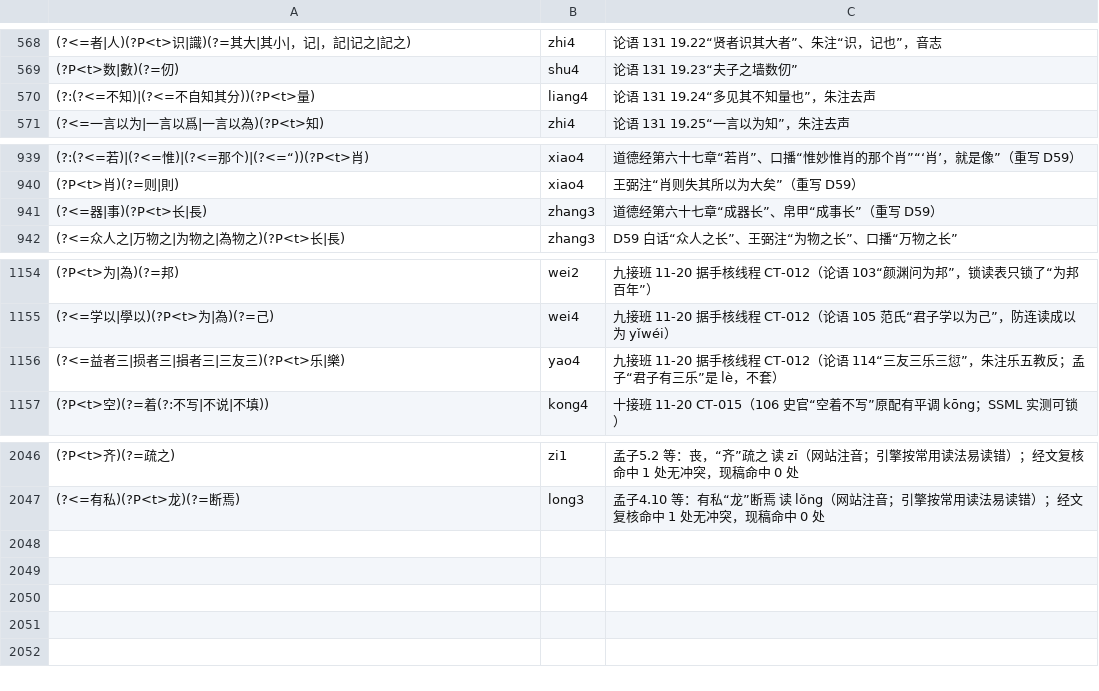
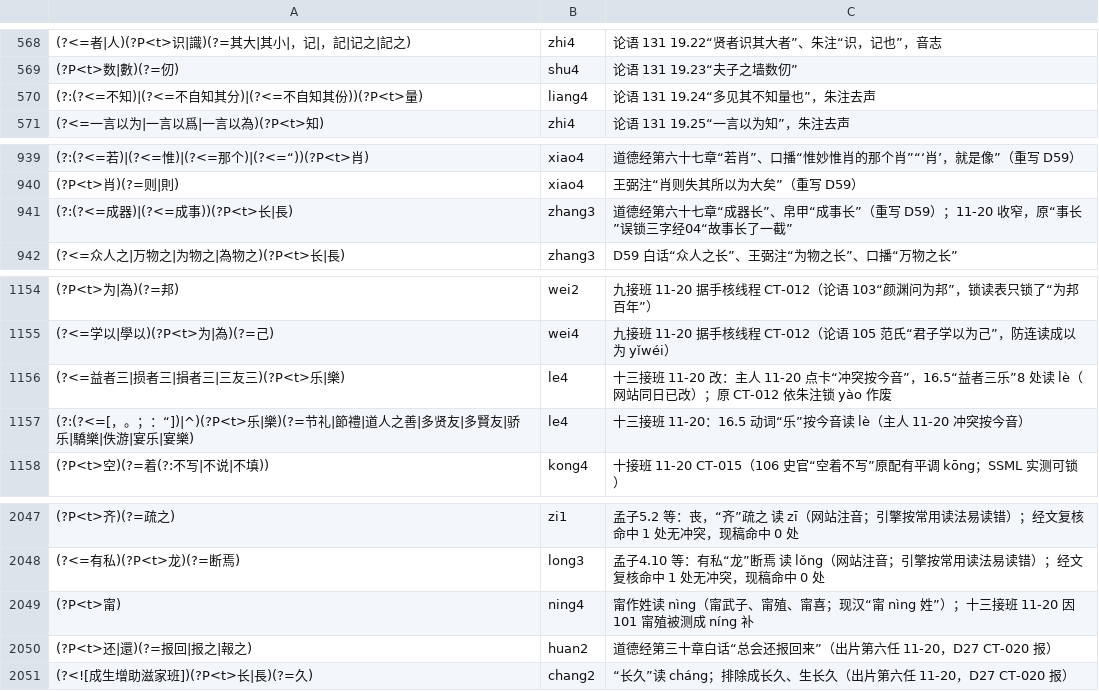
Before and after one commit to davidokant/yikonglu-img, a TSV file: pojie/phon.tsv, drawn as a sheet; only a part is shown, gaps mark what is left out.

```diff
--- a/pojie/phon.tsv
+++ b/pojie/phon.tsv
@@ -569,3 +569,3 @@
 (?P<t>数|數)(?=仞)	shu4	论语 131 19.23“夫子之墙数仞”
-(?:(?<=不知)|(?<=不自知其分))(?P<t>量)	liang4	论语 131 19.24“多见其不知量也”，朱注去声
+(?:(?<=不知)|(?<=不自知其分)|(?<=不自知其份))(?P<t>量)	liang4	论语 131 19.24“多见其不知量也”，朱注去声
 (?<=一言以为|一言以爲|一言以為)(?P<t>知)	zhi4	论语 131 19.25“一言以为知”，朱注去声
@@ -940,3 +940,3 @@
 (?P<t>肖)(?=则|則)	xiao4	王弼注“肖则失其所以为大矣”（重写 D59）
-(?<=器|事)(?P<t>长|長)	zhang3	道德经第六十七章“成器长”、帛甲“成事长”（重写 D59）
+(?:(?<=成器)|(?<=成事))(?P<t>长|長)	zhang3	道德经第六十七章“成器长”、帛甲“成事长”（重写 D59）；11-20 收窄，原“事长”误锁三字经04“故事长了一截”
 (?<=众人之|万物之|为物之|為物之)(?P<t>长|長)	zhang3	D59 白话“众人之长”、王弼注“为物之长”、口播“万物之长”
@@ -1155,3 +1155,4 @@
 (?<=学以|學以)(?P<t>为|為)(?=己)	wei4	九接班 11-20 据手核线程 CT-012（论语 105 范氏“君子学以为己”，防连读成以为 yǐwéi）
-(?<=益者三|损者三|損者三|三友三)(?P<t>乐|樂)	yao4	九接班 11-20 据手核线程 CT-012（论语 114“三友三乐三愆”，朱注乐五教反；孟子“君子有三乐”是 lè，不套）
+(?<=益者三|损者三|損者三|三友三)(?P<t>乐|樂)	le4	十三接班 11-20 改：主人 11-20 点卡“冲突按今音”，16.5“益者三乐”8 处读 lè（网站同日已改）；原 CT-012 依朱注锁 yào 作废
+(?:(?<=[，。；：“])|^)(?P<t>乐|樂)(?=节礼|節禮|道人之善|多贤友|多賢友|骄乐|驕樂|佚游|宴乐|宴樂)	le4	十三接班 11-20：16.5 动词“乐”按今音读 lè（主人 11-20 冲突按今音）
 (?P<t>空)(?=着(?:不写|不说|不填))	kong4	十接班 11-20 CT-015（106 史官“空着不写”原配有平调 kōng；SSML 实测可锁）
@@ -2047 +2048,4 @@
 (?<=有私)(?P<t>龙)(?=断焉)	long3	孟子4.10 等：有私“龙”断焉 读 lǒng（网站注音；引擎按常用读法易读错）；经文复核命中 1 处无冲突，现稿命中 0 处
+(?P<t>甯)	ning4	甯作姓读 nìng（甯武子、甯殖、甯喜；现汉“甯 nìng 姓”）；十三接班 11-20 因 101 甯殖被测成 níng 补
+(?P<t>还|還)(?=报回|报之|報之)	huan2	道德经第三十章白话“总会还报回来”（出片第六任 11-20，D27 CT-020 报）
+(?<![成生增助滋家班])(?P<t>长|長)(?=久)	chang2	“长久”读 cháng；排除成长久、生长久（出片第六任 11-20，D27 CT-020 报）
```
Also changed, not shown: pojie/锁读回归例句.tsv, 1 other file.
